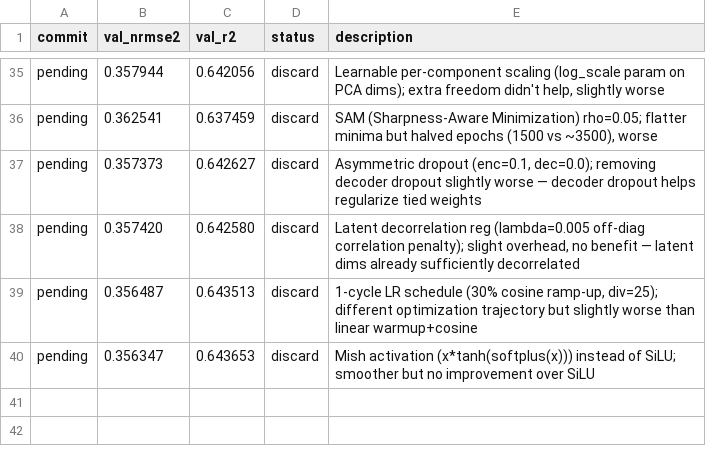
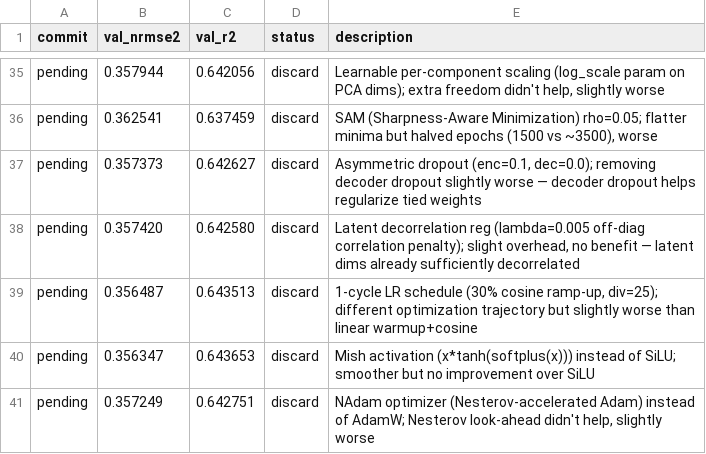
Before and after one commit to Ravindrakapse/AutoresearchAutoencoder, a TSV file: results.tsv, drawn as a sheet; only a part is shown, gaps mark what is left out.

```diff
--- a/results.tsv
+++ b/results.tsv
@@ -40 +40,2 @@ pending	0.356487	0.643513	discard	1-cycle LR schedule (30% cosine ramp-up, div=2
 pending	0.356347	0.643653	discard	Mish activation (x*tanh(softplus(x))) instead of SiLU; smoother but no improvement over SiLU
+pending	0.357249	0.642751	discard	NAdam optimizer (Nesterov-accelerated Adam) instead of AdamW; Nesterov look-ahead didn't help, slightly worse
```
